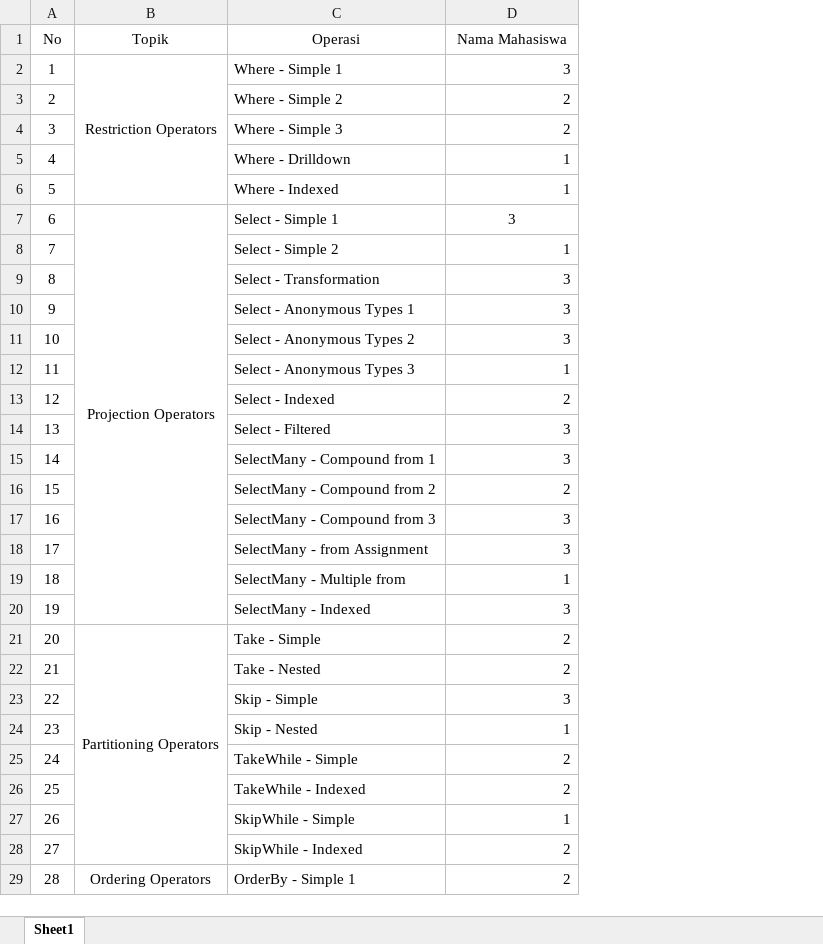
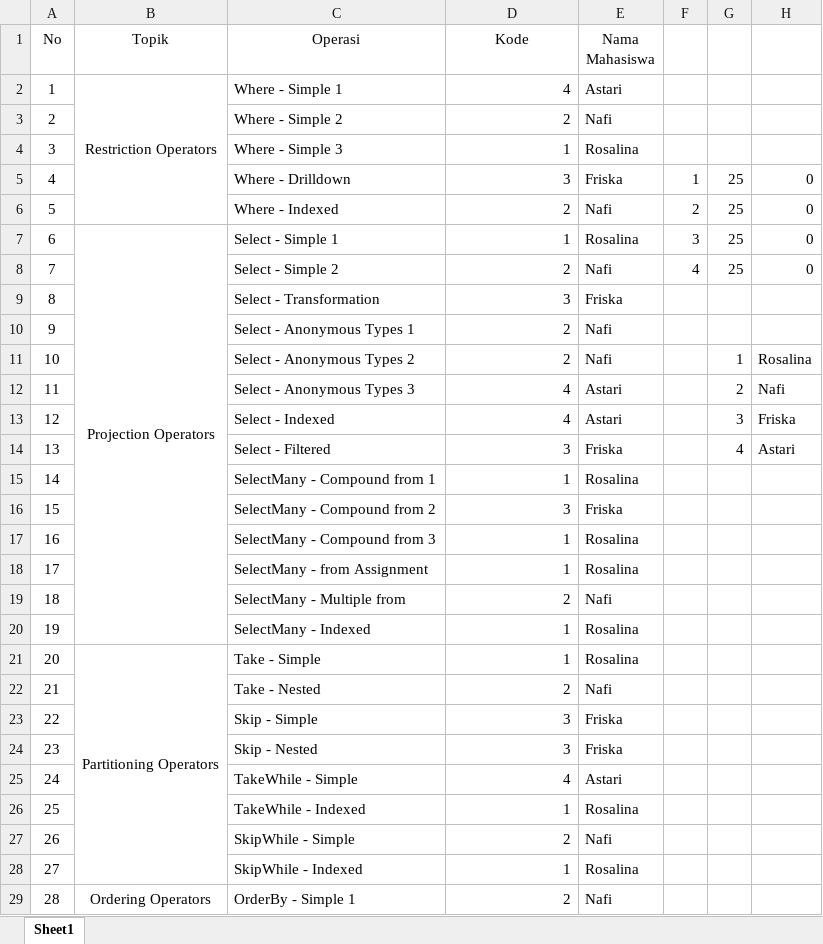
Before and after one commit to enelde/dotNetSHEMO, an Excel workbook: Pembagian Pengerjaan.xlsm, sheet Sheet1, drawn as a sheet; only a part is shown; values as stored, in another font and other column widths than the file's, no borders; charts and pictures not drawn; the diff covers the shown part only; the diff names each change by its address in the sheet, - before the commit and + after, or states it on an @@ line.

Commit message:
Update file xlsm
tadi ada yang kurang

```diff
--- a/Pembagian Pengerjaan.xlsm (sheet Sheet1)
+++ b/Pembagian Pengerjaan.xlsm (sheet Sheet1)
+column E (Nama Mahasiswa), rows 2-29: Astari | Nafi | Rosalina | Friska | Nafi | Rosalina | Nafi | Friska | Nafi | Nafi | Astari | Astari | Friska | Rosalina | Friska | Rosalina | Rosalina | Nafi | Rosalina | Rosalina | Nafi | Friska | Friska | Astari | Rosalina | Nafi | Rosalina | Nafi
+column F, rows 5-8: 1 | 2 | 3 | 4
+column G, rows 5-14: 25 | 25 | 25 | 25 |  |  | 1 | 2 | 3 | 4
+column H, rows 5-14: 0 | 0 | 0 | 0 |  |  | Rosalina | Nafi | Friska | Astari
-D1: Nama Mahasiswa
+D1: Kode
-D2 (Kode): 3
+D2 (Kode): 4
-D4 (Kode): 2
+D4 (Kode): 1
-D5 (Kode): 1
+D5 (Kode): 3
-D6 (Kode): 1
+D6 (Kode): 2
-D7 (Kode): 3
+D7 (Kode): 1
-D7 alignment: center
+D7 alignment: right
-D8 (Kode): 1
+D8 (Kode): 2
-D10:D11 (Kode): 3
+D10:D11 (Kode): 2
-D12 (Kode): 1
+D12 (Kode): 4
-D13 (Kode): 2
+D13 (Kode): 4
-D15 (Kode): 3
+D15 (Kode): 1
-D16 (Kode): 2
+D16 (Kode): 3
-D17:D18 (Kode): 3
+D17:D18 (Kode): 1
-D19 (Kode): 1
+D19 (Kode): 2
-D20 (Kode): 3
+D20 (Kode): 1
-D21 (Kode): 2
+D21 (Kode): 1
-D24 (Kode): 1
+D24 (Kode): 3
-D25 (Kode): 2
+D25 (Kode): 4
-D26 (Kode): 2
+D26 (Kode): 1
-D27 (Kode): 1
+D27 (Kode): 2
-D28 (Kode): 2
+D28 (Kode): 1
```
Also changed, not shown: 56 edited cells elsewhere in this sheet, charts or pictures.
